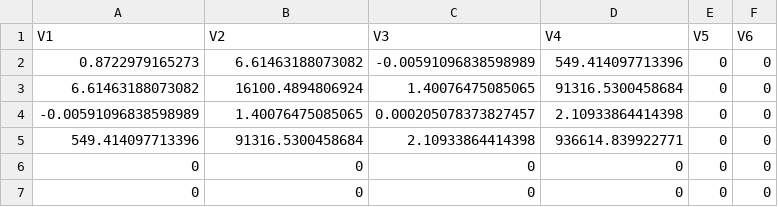
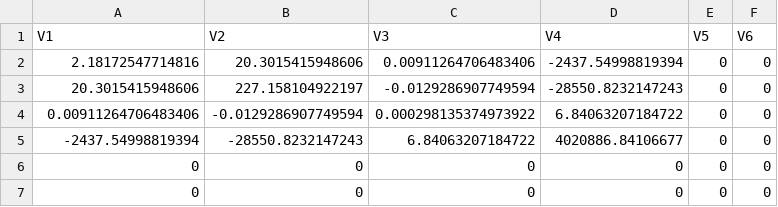
Before and after one commit to ncsu-landscape-dynamics/rpops, a CSV file: inst/extdata/simple20x20/outputs/calibration/posterior_cov_matrix.csv, drawn as a sheet.

```diff
--- a/inst/extdata/simple20x20/outputs/calibration/posterior_cov_matrix.csv
+++ b/inst/extdata/simple20x20/outputs/calibration/posterior_cov_matrix.csv
@@ -1,6 +1,6 @@
 "V1","V2","V3","V4","V5","V6"
-0.8722979165273,6.61463188073082,-0.00591096838598989,549.414097713396,0,0
-6.61463188073082,16100.4894806924,1.40076475085065,91316.5300458684,0,0
--0.00591096838598989,1.40076475085065,0.000205078373827457,2.10933864414398,0,0
-549.414097713396,91316.5300458684,2.10933864414398,936614.839922771,0,0
+2.18172547714816,20.3015415948606,0.00911264706483406,-2437.54998819394,0,0
+20.3015415948606,227.158104922197,-0.0129286907749594,-28550.8232147243,0,0
+0.00911264706483406,-0.0129286907749594,0.000298135374973922,6.84063207184722,0,0
+-2437.54998819394,-28550.8232147243,6.84063207184722,4020886.84106677,0,0
 0,0,0,0,0,0
```
Also changed, not shown: inst/extdata/simple20x20/outputs/calibration/raw_calibration_data.csv, 3 other files.
